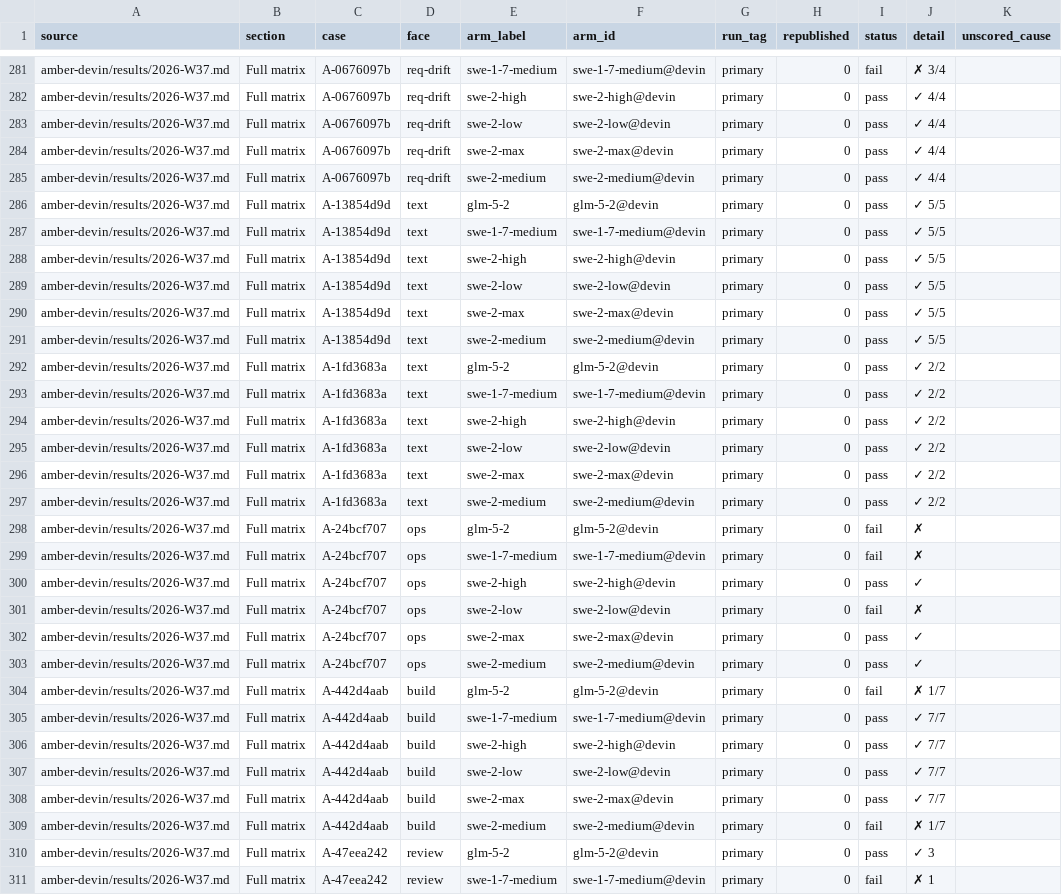
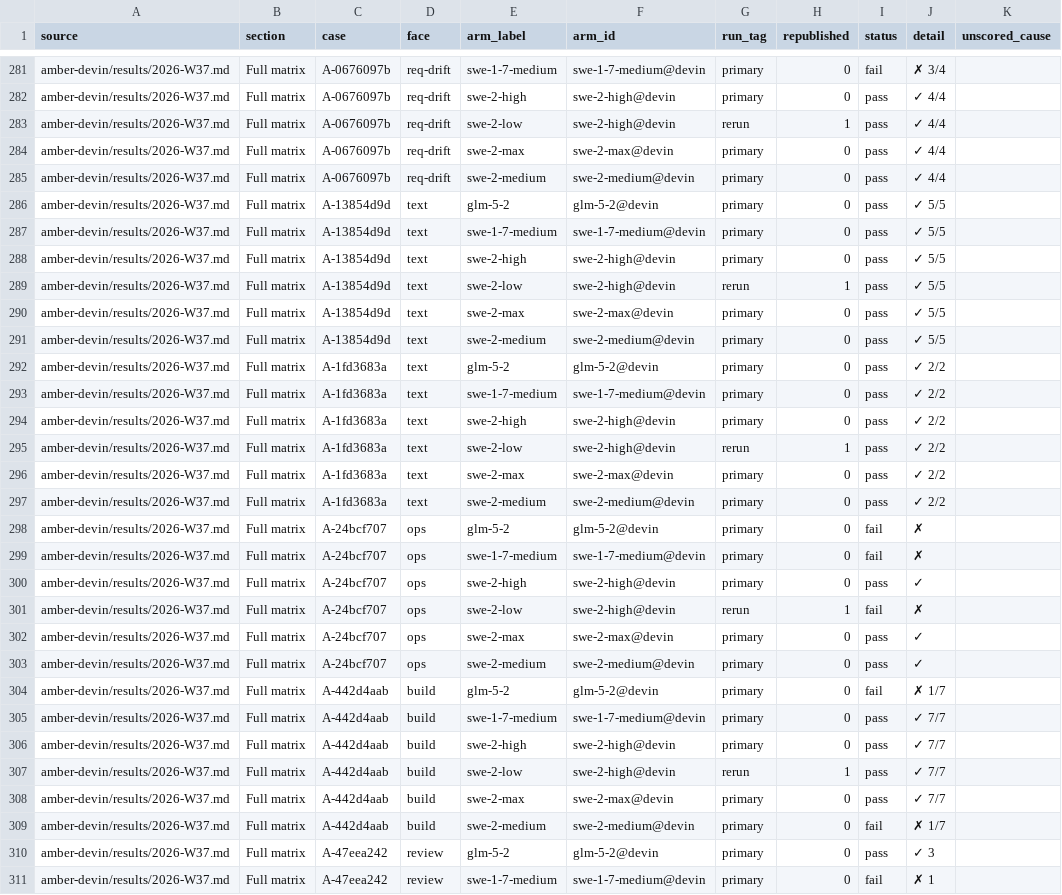
Before and after one commit to getaskclaw/amber, a CSV file: docs/data/case-run-matrix-2026-09-14.csv, drawn as a sheet; only a part is shown, gaps mark what is left out; the diff covers the shown part only.

```diff
--- a/docs/data/case-run-matrix-2026-09-14.csv
+++ b/docs/data/case-run-matrix-2026-09-14.csv
@@ -282,3 +282,3 @@ amber-devin/results/2026-W37.md,Full matrix,A-0676097b,req-drift,swe-1-7-medium,
 amber-devin/results/2026-W37.md,Full matrix,A-0676097b,req-drift,swe-2-high,swe-2-high@devin,primary,0,pass,✓ 4/4,
-amber-devin/results/2026-W37.md,Full matrix,A-0676097b,req-drift,swe-2-low,swe-2-low@devin,primary,0,pass,✓ 4/4,
+amber-devin/results/2026-W37.md,Full matrix,A-0676097b,req-drift,swe-2-low,swe-2-high@devin,rerun,1,pass,✓ 4/4,
 amber-devin/results/2026-W37.md,Full matrix,A-0676097b,req-drift,swe-2-max,swe-2-max@devin,primary,0,pass,✓ 4/4,
@@ -288,3 +288,3 @@ amber-devin/results/2026-W37.md,Full matrix,A-13854d9d,text,swe-1-7-medium,swe-1
 amber-devin/results/2026-W37.md,Full matrix,A-13854d9d,text,swe-2-high,swe-2-high@devin,primary,0,pass,✓ 5/5,
-amber-devin/results/2026-W37.md,Full matrix,A-13854d9d,text,swe-2-low,swe-2-low@devin,primary,0,pass,✓ 5/5,
+amber-devin/results/2026-W37.md,Full matrix,A-13854d9d,text,swe-2-low,swe-2-high@devin,rerun,1,pass,✓ 5/5,
 amber-devin/results/2026-W37.md,Full matrix,A-13854d9d,text,swe-2-max,swe-2-max@devin,primary,0,pass,✓ 5/5,
@@ -294,3 +294,3 @@ amber-devin/results/2026-W37.md,Full matrix,A-1fd3683a,text,swe-1-7-medium,swe-1
 amber-devin/results/2026-W37.md,Full matrix,A-1fd3683a,text,swe-2-high,swe-2-high@devin,primary,0,pass,✓ 2/2,
-amber-devin/results/2026-W37.md,Full matrix,A-1fd3683a,text,swe-2-low,swe-2-low@devin,primary,0,pass,✓ 2/2,
+amber-devin/results/2026-W37.md,Full matrix,A-1fd3683a,text,swe-2-low,swe-2-high@devin,rerun,1,pass,✓ 2/2,
 amber-devin/results/2026-W37.md,Full matrix,A-1fd3683a,text,swe-2-max,swe-2-max@devin,primary,0,pass,✓ 2/2,
@@ -300,3 +300,3 @@ amber-devin/results/2026-W37.md,Full matrix,A-24bcf707,ops,swe-1-7-medium,swe-1-
 amber-devin/results/2026-W37.md,Full matrix,A-24bcf707,ops,swe-2-high,swe-2-high@devin,primary,0,pass,✓,
-amber-devin/results/2026-W37.md,Full matrix,A-24bcf707,ops,swe-2-low,swe-2-low@devin,primary,0,fail,✗,
+amber-devin/results/2026-W37.md,Full matrix,A-24bcf707,ops,swe-2-low,swe-2-high@devin,rerun,1,fail,✗,
 amber-devin/results/2026-W37.md,Full matrix,A-24bcf707,ops,swe-2-max,swe-2-max@devin,primary,0,pass,✓,
@@ -306,3 +306,3 @@ amber-devin/results/2026-W37.md,Full matrix,A-442d4aab,build,swe-1-7-medium,swe-
 amber-devin/results/2026-W37.md,Full matrix,A-442d4aab,build,swe-2-high,swe-2-high@devin,primary,0,pass,✓ 7/7,
-amber-devin/results/2026-W37.md,Full matrix,A-442d4aab,build,swe-2-low,swe-2-low@devin,primary,0,pass,✓ 7/7,
+amber-devin/results/2026-W37.md,Full matrix,A-442d4aab,build,swe-2-low,swe-2-high@devin,rerun,1,pass,✓ 7/7,
 amber-devin/results/2026-W37.md,Full matrix,A-442d4aab,build,swe-2-max,swe-2-max@devin,primary,0,pass,✓ 7/7,
```
Also changed, not shown: 54 edited cells elsewhere in this file, docs/data/flip-list-2026-09-14.csv, 10 other files.
